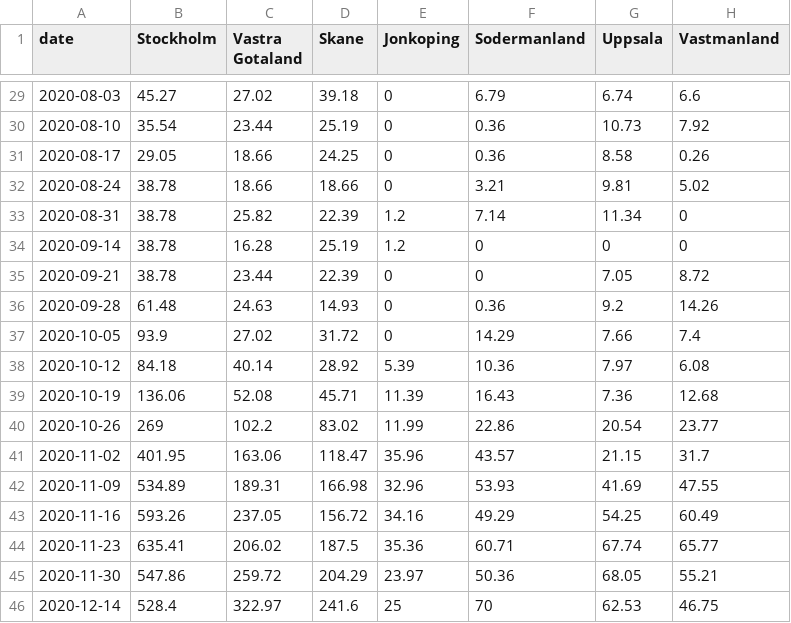
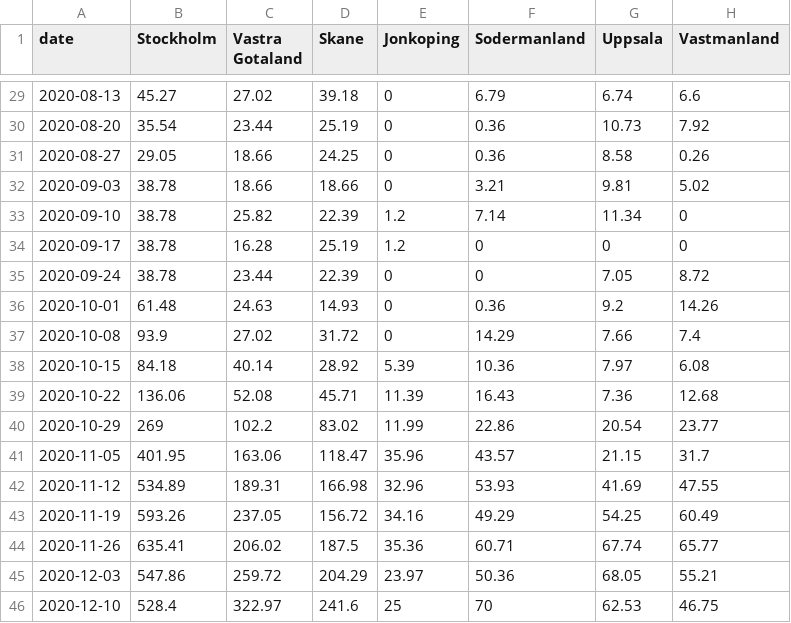
Before and after one commit to twallema/pyIEEM, a CSV file: data/interim/epi/cases/hospital_incidence_SWE.csv, drawn as a sheet; only a part is shown, gaps mark what is left out; the diff covers the shown part only; the diff names each change by its address in the sheet, - before the commit and + after, or states it on an @@ line.

Commit message:
correct wrong dates in Swedish data

```diff
--- a/data/interim/epi/cases/hospital_incidence_SWE.csv
+++ b/data/interim/epi/cases/hospital_incidence_SWE.csv
-A29 (date): 2020-08-03
+A29 (date): 2020-08-13
-A30 (date): 2020-08-10
+A30 (date): 2020-08-20
-A31 (date): 2020-08-17
+A31 (date): 2020-08-27
-A32 (date): 2020-08-24
+A32 (date): 2020-09-03
-A33 (date): 2020-08-31
+A33 (date): 2020-09-10
-A34 (date): 2020-09-14
+A34 (date): 2020-09-17
-A35 (date): 2020-09-21
+A35 (date): 2020-09-24
-A36 (date): 2020-09-28
+A36 (date): 2020-10-01
-A37 (date): 2020-10-05
+A37 (date): 2020-10-08
-A38 (date): 2020-10-12
+A38 (date): 2020-10-15
-A39 (date): 2020-10-19
+A39 (date): 2020-10-22
-A40 (date): 2020-10-26
+A40 (date): 2020-10-29
-A41 (date): 2020-11-02
+A41 (date): 2020-11-05
-A42 (date): 2020-11-09
+A42 (date): 2020-11-12
-A43 (date): 2020-11-16
+A43 (date): 2020-11-19
-A44 (date): 2020-11-23
+A44 (date): 2020-11-26
-A45 (date): 2020-11-30
+A45 (date): 2020-12-03
-A46 (date): 2020-12-14
+A46 (date): 2020-12-10
```
Also changed, not shown: 27 edited cells elsewhere in this file.
